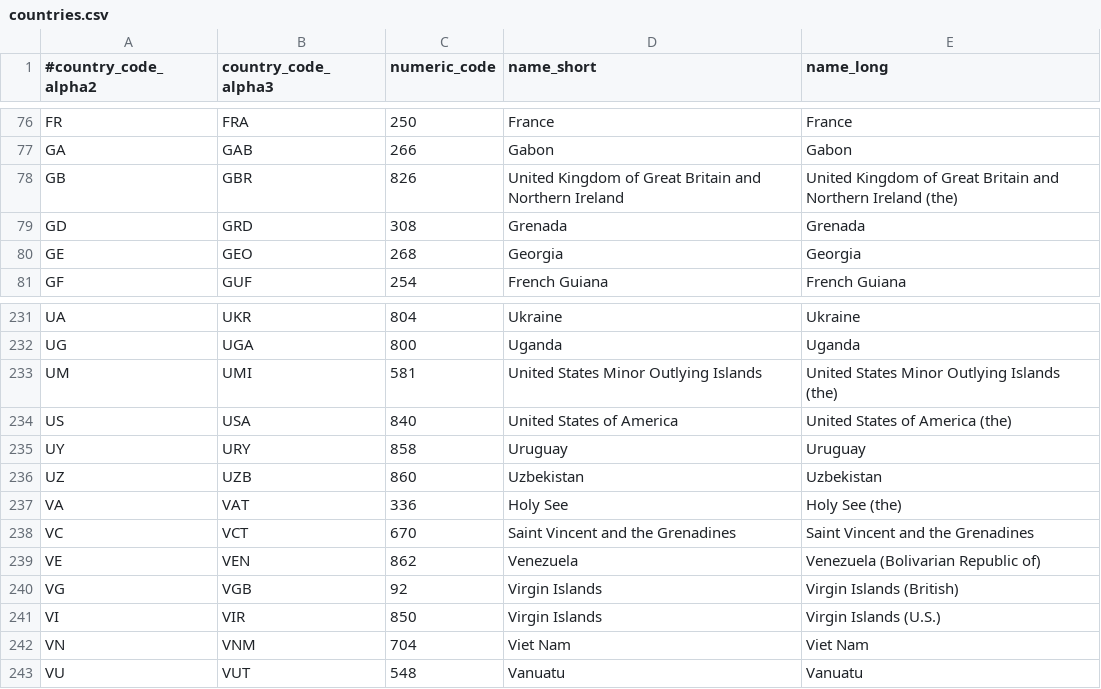
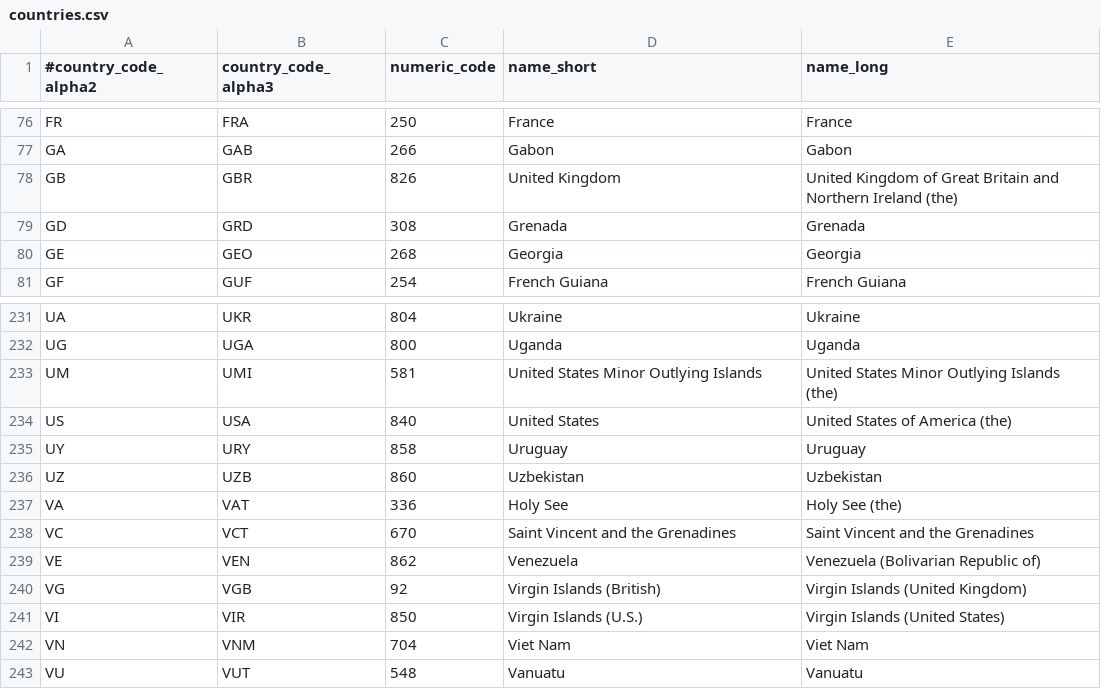
Before and after one commit to ipregistry/iso3166, a CSV file: countries.csv, drawn as a sheet; only a part is shown, gaps mark what is left out.

Commit message:
Use common name as name

```diff
--- a/countries.csv
+++ b/countries.csv
@@ -77,3 +77,3 @@ FR,FRA,250,France,France
 GA,GAB,266,Gabon,Gabon
-GB,GBR,826,United Kingdom of Great Britain and Northern Ireland,United Kingdom of Great Britain and Northern Ireland (the)
+GB,GBR,826,United Kingdom,United Kingdom of Great Britain and Northern Ireland (the)
 GD,GRD,308,Grenada,Grenada
@@ -233,3 +233,3 @@ UG,UGA,800,Uganda,Uganda
 UM,UMI,581,United States Minor Outlying Islands,United States Minor Outlying Islands (the)
-US,USA,840,United States of America,United States of America (the)
+US,USA,840,United States,United States of America (the)
 UY,URY,858,Uruguay,Uruguay
@@ -239,4 +239,4 @@ VC,VCT,670,Saint Vincent and the Grenadines,Saint Vincent and the Grenadines
 VE,VEN,862,Venezuela,Venezuela (Bolivarian Republic of)
-VG,VGB,92,Virgin Islands,Virgin Islands (British)
-VI,VIR,850,Virgin Islands,Virgin Islands (U.S.)
+VG,VGB,92,Virgin Islands (British),Virgin Islands (United Kingdom)
+VI,VIR,850,Virgin Islands (U.S.),Virgin Islands (United States)
 VN,VNM,704,Viet Nam,Viet Nam
```
